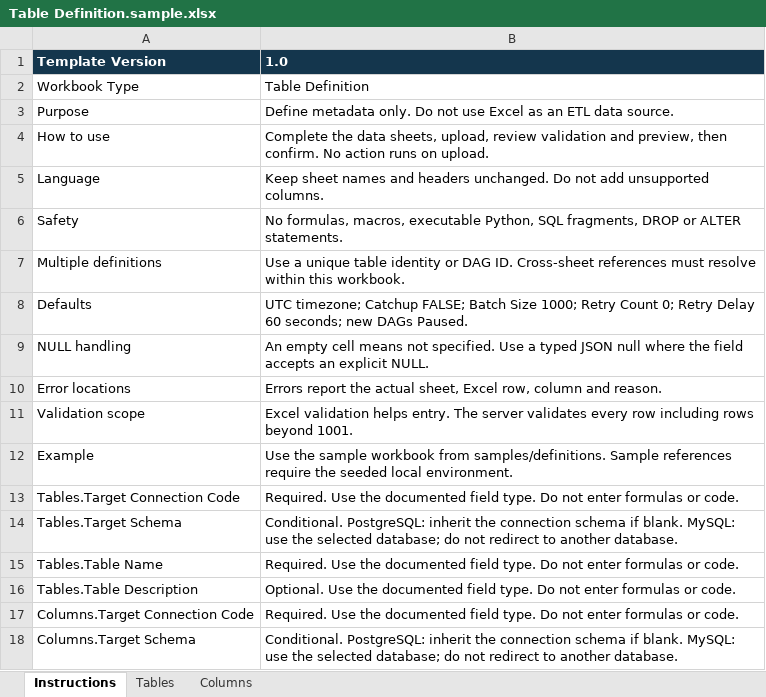
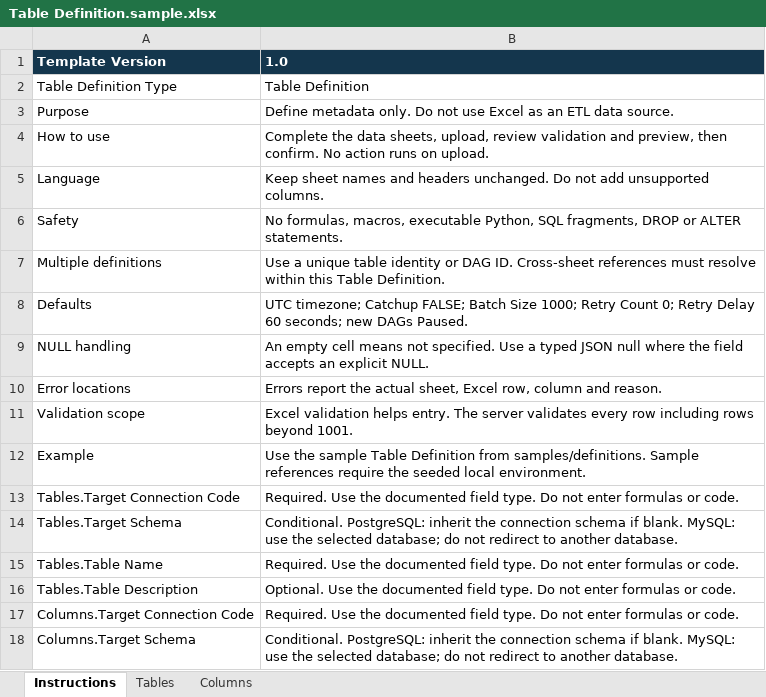
Before and after one commit to qtrugle0113/fpt-spec-eng, an Excel workbook: samples/definitions/Table Definition.sample.xlsx, sheet Instructions, drawn as a sheet; only a part is shown; values as stored, in another font and other column widths than the file's, no borders; the diff names each change by its address in the sheet, - before the commit and + after, or states it on an @@ line.

```diff
--- a/samples/definitions/Table Definition.sample.xlsx (sheet Instructions)
+++ b/samples/definitions/Table Definition.sample.xlsx (sheet Instructions)
-A2: Workbook Type
+A2: Table Definition Type
-B7: …within this workbook.
+B7: …within this Table Definition.
-B12: …the sample workbook from samples/definitions.…
+B12: …the sample Table Definition from samples/definitions.…
```
Also changed, not shown: samples/definitions/ETL Definition.sample.xlsx, templates/ETL Definition.xlsx, 30 other files.
